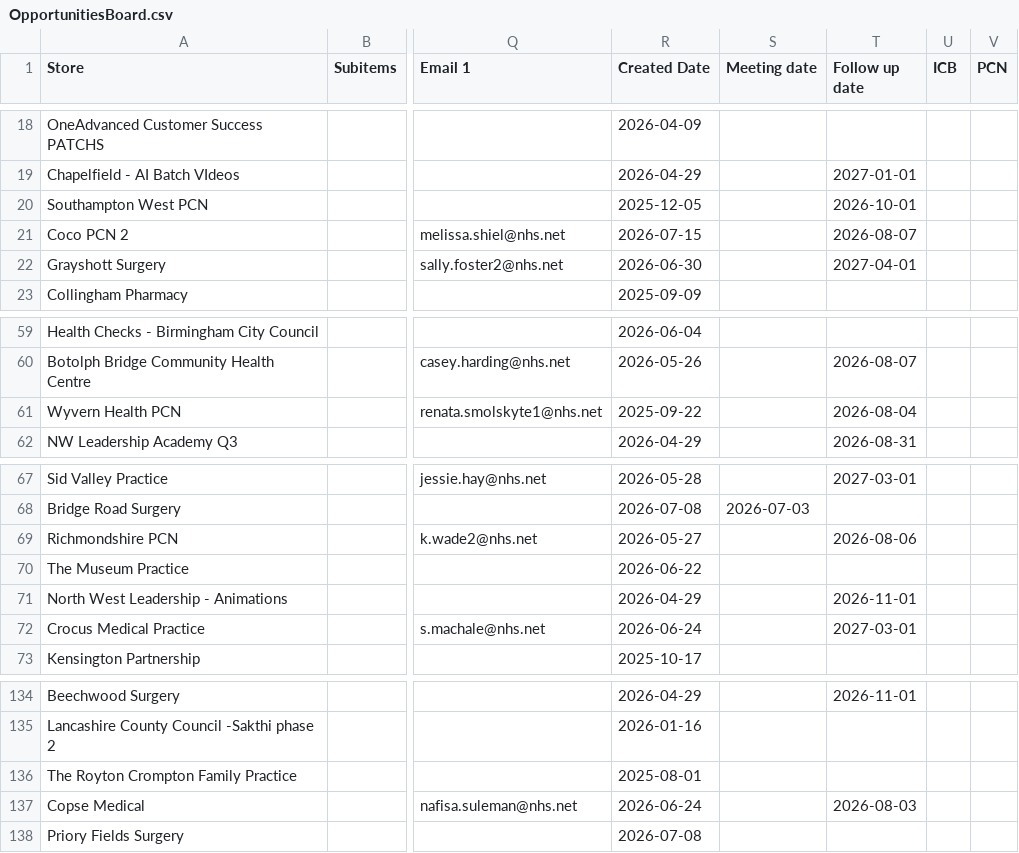
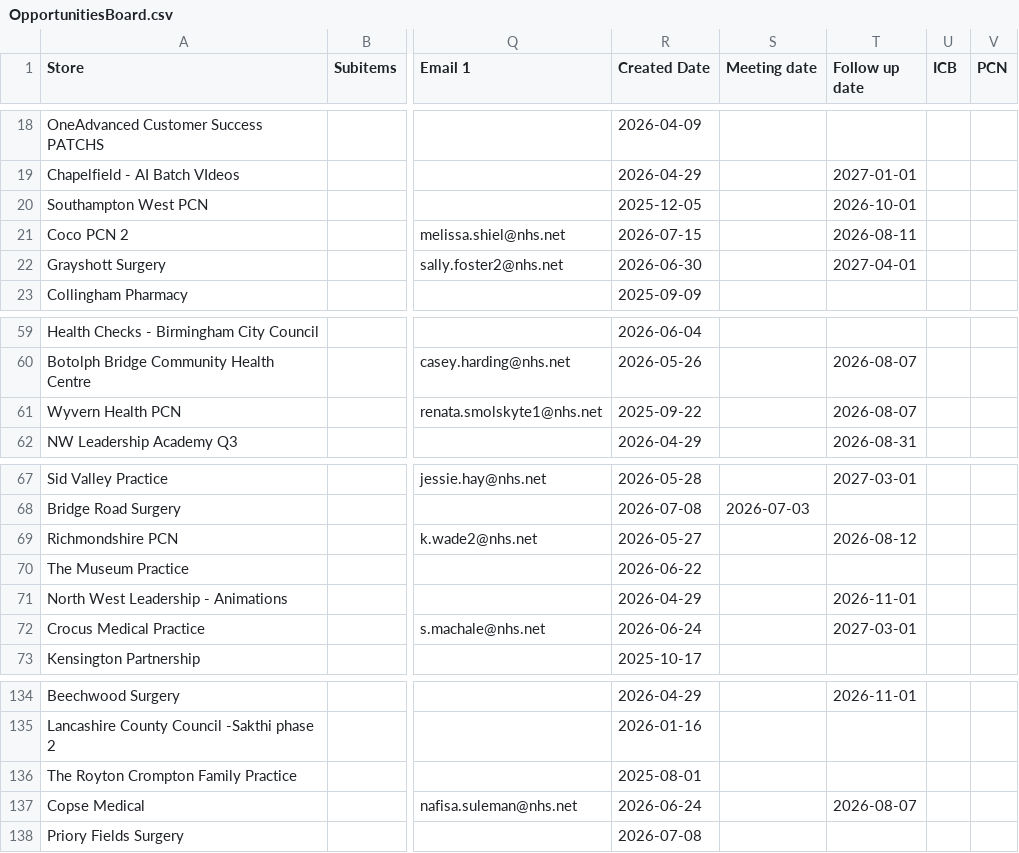
Before and after one commit to JCRedmoorHealth/vercel-mcp-python, a CSV file: Boards data/OpportunitiesBoard.csv, drawn as a sheet; only a part is shown, gaps mark what is left out; the diff names each change by its address in the sheet, - before the commit and + after, or states it on an @@ line.

```diff
--- a/Boards data/OpportunitiesBoard.csv
+++ b/Boards data/OpportunitiesBoard.csv
-T21 (Follow up date): 2026-08-07
+T21 (Follow up date): 2026-08-11
-T61 (Follow up date): 2026-08-04
+T61 (Follow up date): 2026-08-07
-T69 (Follow up date): 2026-08-06
+T69 (Follow up date): 2026-08-12
-T137 (Follow up date): 2026-08-03
+T137 (Follow up date): 2026-08-07
```
